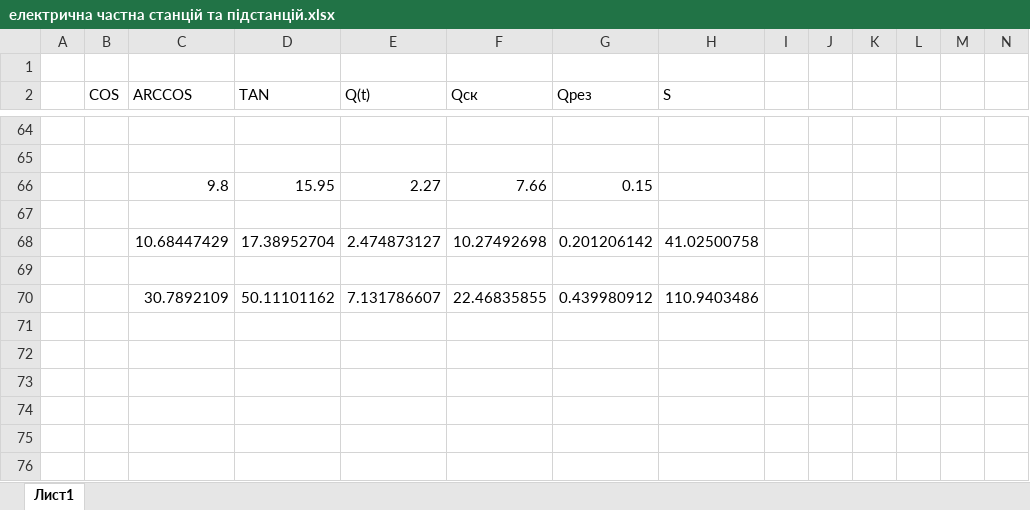
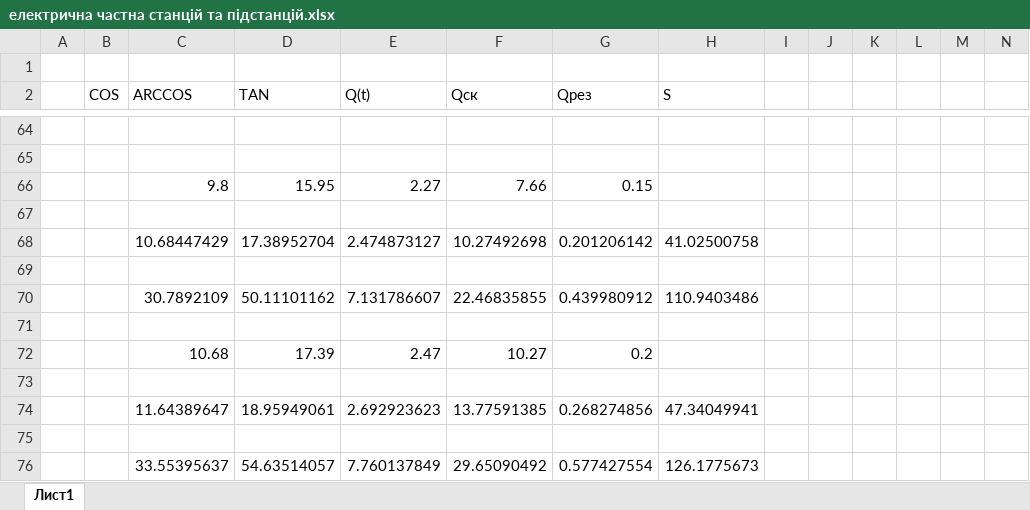
Before and after one commit to MaksSidenko/kurs3_2, an Excel workbook: електрична частна станцій та підстанцій/електрична частна станцій та підстанцій.xlsx, sheet Лист1, drawn as a sheet; only a part is shown, gaps mark what is left out; values as stored, in another font and other column widths than the file's, no borders; charts and pictures not drawn; rows hold the shown columns only; the diff names each change by its address in the sheet, - before the commit and + after, or states it on an @@ line.

```diff
--- a/електрична частна станцій та підстанцій/електрична частна станцій та підстанцій.xlsx (sheet Лист1)
+++ b/електрична частна станцій та підстанцій/електрична частна станцій та підстанцій.xlsx (sheet Лист1)
+row 71: (empty)
+row 72:  |  | 10.68 | 17.39 | 2.47 | 10.27 | 0.2
+row 73: (empty)
+row 74:  |  | 11.64389647 | 18.95949061 | 2.692923623 | 13.77591385 | 0.268274856 | 47.34049941
+row 75: (empty)
+row 76:  |  | 33.55395637 | 54.63514057 | 7.760137849 | 29.65090492 | 0.577427554 | 126.1775673
```
Also changed, not shown: 16 other files.
